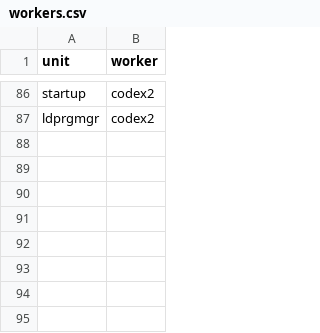
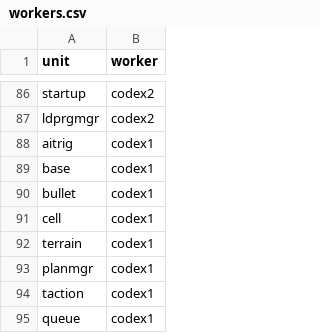
Before and after one commit to meastes/redalert2-decomp, a CSV file: rebuild/manifest/workers.csv, drawn as a sheet; only a part is shown, gaps mark what is left out; the diff names each change by its address in the sheet, - before the commit and + after, or states it on an @@ line.

```diff
--- a/rebuild/manifest/workers.csv
+++ b/rebuild/manifest/workers.csv
+row 88: aitrig | codex1
+row 89: base | codex1
+row 90: bullet | codex1
+row 91: cell | codex1
+row 92: terrain | codex1
+row 93: planmgr | codex1
+row 94: taction | codex1
+row 95: queue | codex1
```
Also changed, not shown: rebuild/manifest/progress.csv, rebuild/manifest/symbols.csv, 33 other files.
